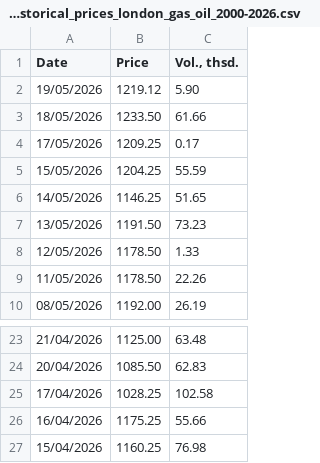
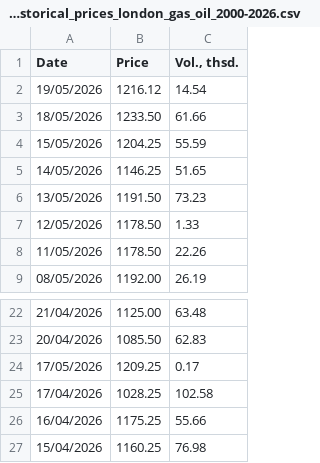
Before and after one commit to em-sig-git/investing-data-tracker-files, a CSV file: data/investing.com_historical_prices_london_gas_oil_2000-2026.csv, drawn as a sheet; only a part is shown, gaps mark what is left out.

```diff
--- a/data/investing.com_historical_prices_london_gas_oil_2000-2026.csv
+++ b/data/investing.com_historical_prices_london_gas_oil_2000-2026.csv
@@ -1,5 +1,4 @@
 Date,Price,"Vol., thsd."
-19/05/2026,1219.12,5.90
+19/05/2026,1216.12,14.54
 18/05/2026,1233.50,61.66
-17/05/2026,1209.25,0.17
 15/05/2026,1204.25,55.59
@@ -24,2 +23,3 @@
 20/04/2026,1085.50,62.83
+17/05/2026,1209.25,0.17
 17/04/2026,1028.25,102.58
```
